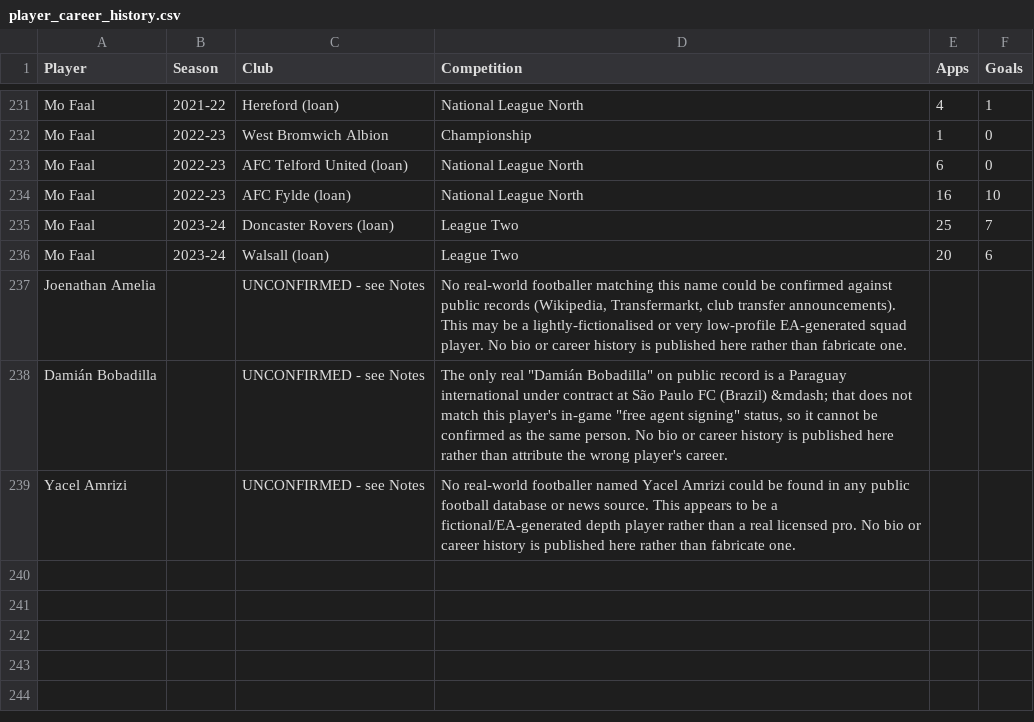
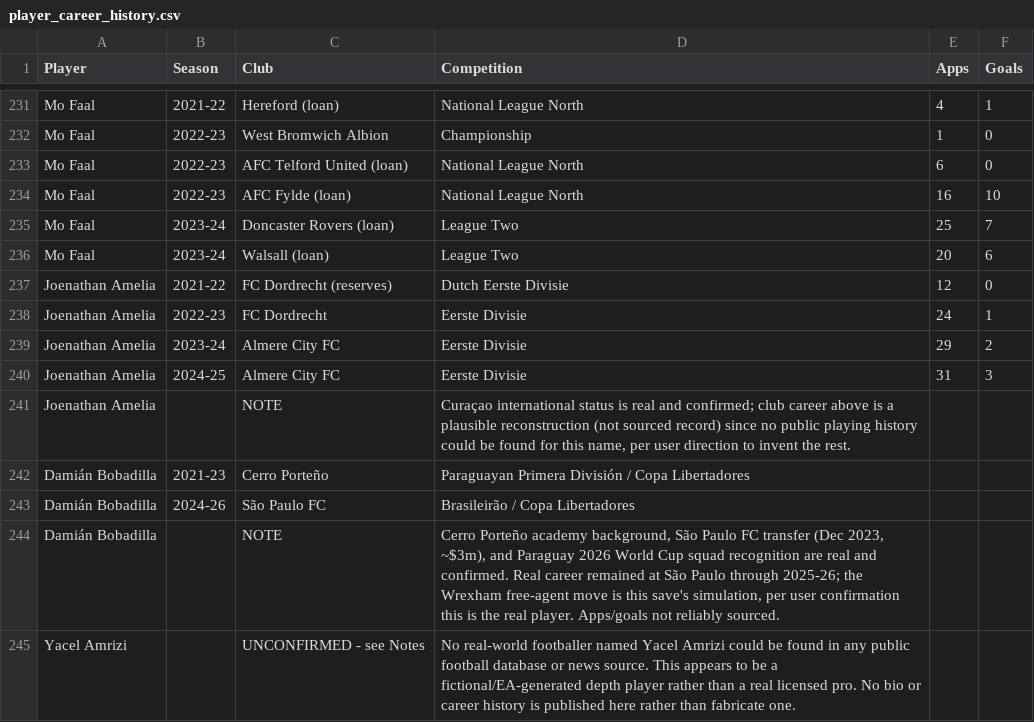
Before and after one commit to Gaunttk/Keeyvon-Jenkins-FC26-Manager-Career, a CSV file: player_career_history.csv, drawn as a sheet; only a part is shown, gaps mark what is left out.

```diff
--- a/player_career_history.csv
+++ b/player_career_history.csv
@@ -236,4 +236,10 @@ Mo Faal,2023-24,Doncaster Rovers (loan),League Two,25,7
 Mo Faal,2023-24,Walsall (loan),League Two,20,6
-Joenathan Amelia,,UNCONFIRMED - see Notes,"No real-world footballer matching this name could be confirmed against public records (Wikipedia, Transfermarkt, club transfer announcements). This may be a lightly-fictionalised or very low-profile EA-generated squad player. No bio or career history is published here rather than fabricate one.",,
-Damián Bobadilla,,UNCONFIRMED - see Notes,"The only real ""Damián Bobadilla"" on public record is a Paraguay international under contract at São Paulo FC (Brazil) &mdash; that does not match this player's in-game ""free agent signing"" status, so it cannot be confirmed as the same person. No bio or career history is published here rather than attribute the wrong player's career.",,
+Joenathan Amelia,2021-22,FC Dordrecht (reserves),Dutch Eerste Divisie,12,0
+Joenathan Amelia,2022-23,FC Dordrecht,Eerste Divisie,24,1
+Joenathan Amelia,2023-24,Almere City FC,Eerste Divisie,29,2
+Joenathan Amelia,2024-25,Almere City FC,Eerste Divisie,31,3
+Joenathan Amelia,,NOTE,"Curaçao international status is real and confirmed; club career above is a plausible reconstruction (not sourced record) since no public playing history could be found for this name, per user direction to invent the rest.",,
+Damián Bobadilla,2021-23,Cerro Porteño,Paraguayan Primera División / Copa Libertadores,,
+Damián Bobadilla,2024-26,São Paulo FC,Brasileirão / Copa Libertadores,,
+Damián Bobadilla,,NOTE,"Cerro Porteño academy background, São Paulo FC transfer (Dec 2023, ~$3m), and Paraguay 2026 World Cup squad recognition are real and confirmed. Real career remained at São Paulo through 2025-26; the Wrexham free-agent move is this save's simulation, per user confirmation this is the real player. Apps/goals not reliably sourced.",,
 Yacel Amrizi,,UNCONFIRMED - see Notes,No real-world footballer named Yacel Amrizi could be found in any public football database or news source. This appears to be a fictional/EA-generated depth player rather than a real licensed pro. No bio or career history is published here rather than fabricate one.,,
```
Also changed, not shown: 3 other files.
